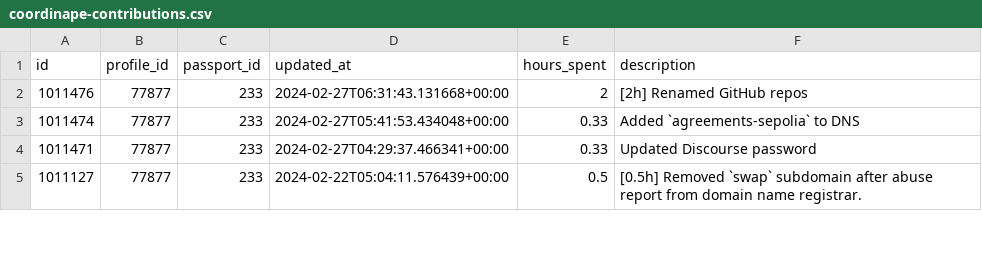
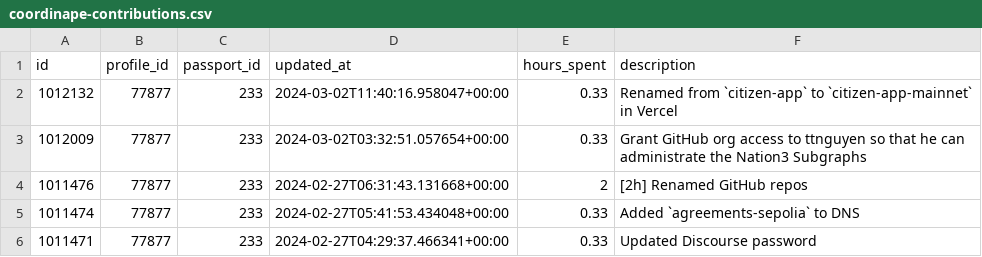
Before and after one commit to nation3/citizen-rewards, a CSV file: ops-guild/contributions/coordinape-contributions.csv, drawn as a sheet; only a part is shown; the shorter side is filled out with more unchanged rows.

Commit message:
⚙️ ops guild - fetch coordinape contributions

```diff
--- a/ops-guild/contributions/coordinape-contributions.csv
+++ b/ops-guild/contributions/coordinape-contributions.csv
@@ -1,2 +1,4 @@
 id,profile_id,passport_id,updated_at,hours_spent,description
+1012132,77877,233,2024-03-02T11:40:16.958047+00:00,0.33,Renamed from `citizen-app` to `citizen-app-mainnet` in Vercel
+1012009,77877,233,2024-03-02T03:32:51.057654+00:00,0.33,Grant GitHub org access to ttnguyen so that he can administrate the Nation3 Subgraphs
 1011476,77877,233,2024-02-27T06:31:43.131668+00:00,2,[2h] Renamed GitHub repos
```
